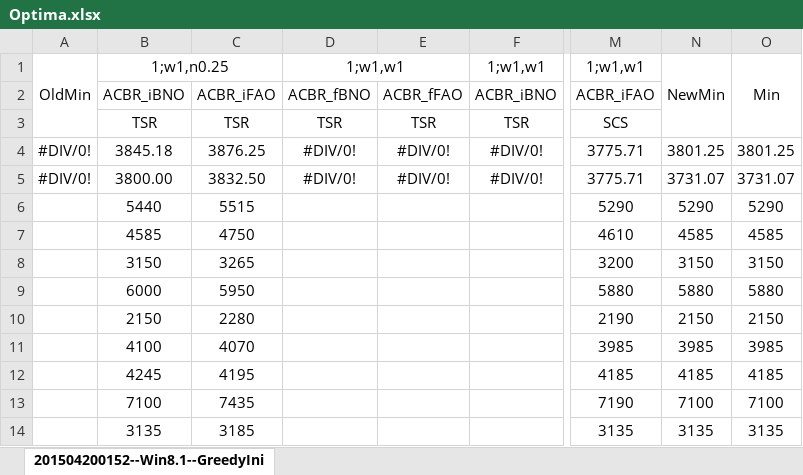
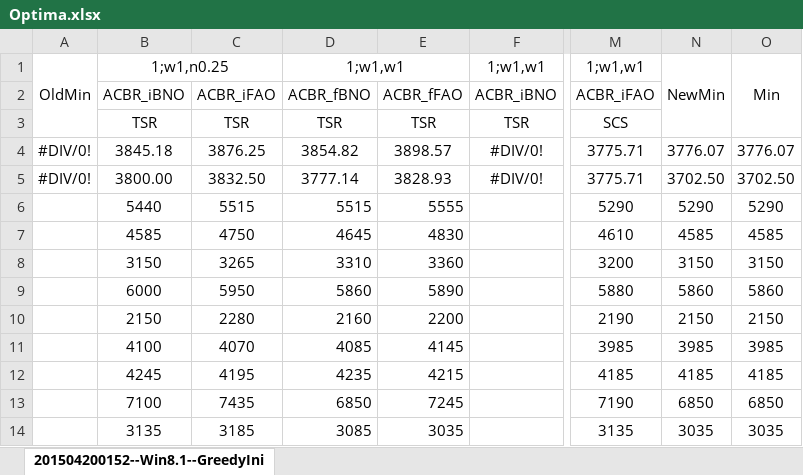
Before and after one commit to Zhouxing-Su/NurseRosteringProblem, an Excel workbook: INRC2_Simulator/log/Optima.xlsx, sheet 201504200152--Win8.1--GreedyIni, drawn as a sheet; only a part is shown, gaps mark what is left out; values as stored, in another font and other column widths than the file's, no borders; conditional formats not drawn; the diff covers the shown part only; the diff names each change by its address in the sheet, - before the commit and + after, or states it on an @@ line.

```diff
--- a/INRC2_Simulator/log/Optima.xlsx (sheet 201504200152--Win8.1--GreedyIni)
+++ b/INRC2_Simulator/log/Optima.xlsx (sheet 201504200152--Win8.1--GreedyIni)
-D4: #DIV/0!
+D4: 3854.82
-E4: #DIV/0!
+E4: 3898.57
-N4: 3801.25
+N4: 3776.07
-O4: 3801.25
+O4: 3776.07
-D5: #DIV/0!
+D5: 3777.14
-E5: #DIV/0!
+E5: 3828.93
-N5: 3731.07
+N5: 3702.50
-O5: 3731.07
+O5: 3702.50
-D6: (empty)
+D6: 5515
-E6: (empty)
+E6: 5555
-D7: (empty)
+D7: 4645
-E7: (empty)
+E7: 4830
-D8: (empty)
+D8: 3310
-E8: (empty)
+E8: 3360
-D9: (empty)
+D9: 5860
-E9: (empty)
+E9: 5890
-N9: 5880
+N9: 5860
-O9: 5880
+O9: 5860
-D10: (empty)
+D10: 2160
-E10: (empty)
+E10: 2200
-D11: (empty)
+D11: 4085
-E11: (empty)
+E11: 4145
-D12: (empty)
+D12: 4235
-E12: (empty)
+E12: 4215
-D13: (empty)
+D13: 6850
-E13: (empty)
+E13: 7245
-N13: 7100
+N13: 6850
-O13: 7100
+O13: 6850
-D14: (empty)
+D14: 3085
-E14: (empty)
+E14: 3035
-N14: 3135
+N14: 3035
-O14: 3135
+O14: 3035
```
Also changed, not shown: 54 edited cells elsewhere in this sheet, INRC2_Simulator/log/TestedParameter.xlsx, INRC2_Simulator/log/compare.xlsx, 6 other files.
